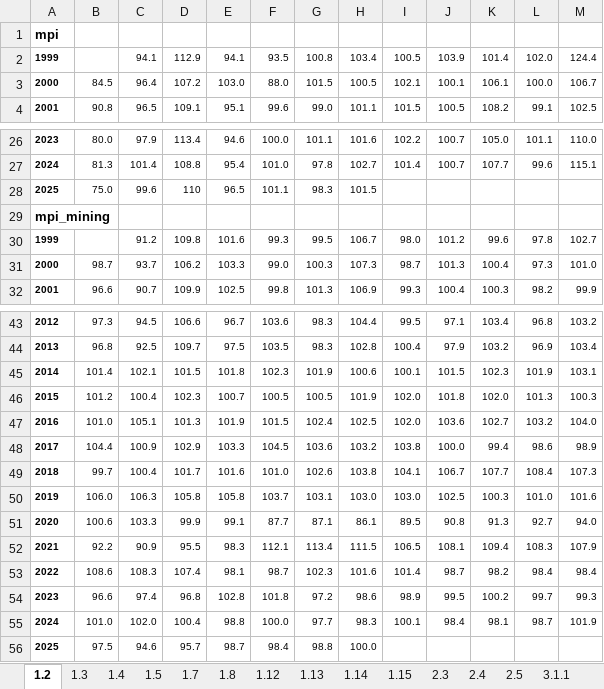
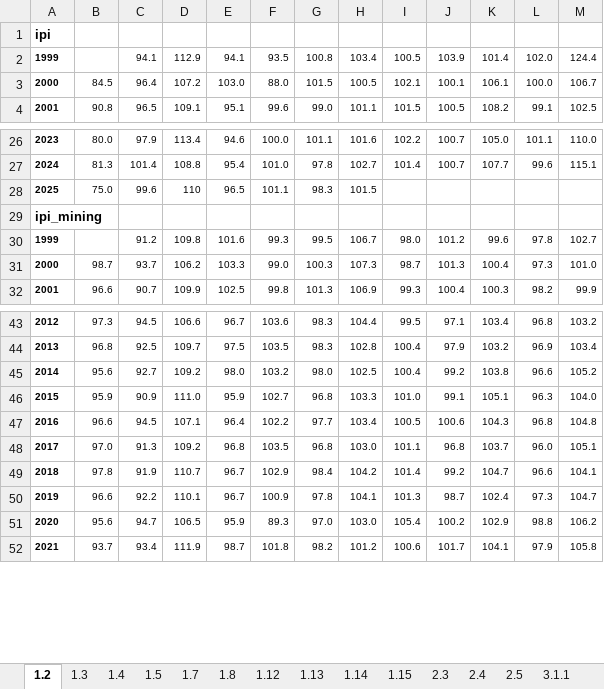
Before and after one commit to fokinikita/russia_forecasting, an Excel workbook: data/giga_data_ready_07_2025.xlsx, sheet 1.2, drawn as a sheet; only a part is shown, gaps mark what is left out; values as stored, in another font and other column widths than the file's, no borders; removed rows and columns are numbered as before the commit, all else as after; the diff covers the shown part only; the diff names each change by its address in the sheet, - before the commit and + after, or states it on an @@ line.

```diff
--- a/data/giga_data_ready_07_2025.xlsx (sheet 1.2)
+++ b/data/giga_data_ready_07_2025.xlsx (sheet 1.2)
-A1: mpi
+A1: ipi
-A29: mpi_mining
+A29: ipi_mining
-row 45: 2014 | 101.4 | 102.1 | 101.5 | 101.8 | 102.3 | 101.9 | 100.6 | 100.1 | 101.5 | 102.3 | 101.9 | 103.1
-row 46: 2015 | 101.2 | 100.4 | 102.3 | 100.7 | 100.5 | 100.5 | 101.9 | 102.0 | 101.8 | 102.0 | 101.3 | 100.3
-row 47: 2016 | 101.0 | 105.1 | 101.3 | 101.9 | 101.5 | 102.4 | 102.5 | 102.0 | 103.6 | 102.7 | 103.2 | 104.0
-row 48: 2017 | 104.4 | 100.9 | 102.9 | 103.3 | 104.5 | 103.6 | 103.2 | 103.8 | 100.0 | 99.4 | 98.6 | 98.9
-row 49: 2018 | 99.7 | 100.4 | 101.7 | 101.6 | 101.0 | 102.6 | 103.8 | 104.1 | 106.7 | 107.7 | 108.4 | 107.3
-row 50: 2019 | 106.0 | 106.3 | 105.8 | 105.8 | 103.7 | 103.1 | 103.0 | 103.0 | 102.5 | 100.3 | 101.0 | 101.6
-row 51: 2020 | 100.6 | 103.3 | 99.9 | 99.1 | 87.7 | 87.1 | 86.1 | 89.5 | 90.8 | 91.3 | 92.7 | 94.0
-row 52: 2021 | 92.2 | 90.9 | 95.5 | 98.3 | 112.1 | 113.4 | 111.5 | 106.5 | 108.1 | 109.4 | 108.3 | 107.9
-row 53: 2022 | 108.6 | 108.3 | 107.4 | 98.1 | 98.7 | 102.3 | 101.6 | 101.4 | 98.7 | 98.2 | 98.4 | 98.4
-row 54: 2023 | 96.6 | 97.4 | 96.8 | 102.8 | 101.8 | 97.2 | 98.6 | 98.9 | 99.5 | 100.2 | 99.7 | 99.3
-row 55: 2024 | 101.0 | 102.0 | 100.4 | 98.8 | 100.0 | 97.7 | 98.3 | 100.1 | 98.4 | 98.1 | 98.7 | 101.9
-row 56: 2025 | 97.5 | 94.6 | 95.7 | 98.7 | 98.4 | 98.8 | 100.0
+row 45: 2014 | 95.6 | 92.7 | 109.2 | 98.0 | 103.2 | 98.0 | 102.5 | 100.4 | 99.2 | 103.8 | 96.6 | 105.2
+row 46: 2015 | 95.9 | 90.9 | 111.0 | 95.9 | 102.7 | 96.8 | 103.3 | 101.0 | 99.1 | 105.1 | 96.3 | 104.0
+row 47: 2016 | 96.6 | 94.5 | 107.1 | 96.4 | 102.2 | 97.7 | 103.4 | 100.5 | 100.6 | 104.3 | 96.8 | 104.8
+row 48: 2017 | 97.0 | 91.3 | 109.2 | 96.8 | 103.5 | 96.8 | 103.0 | 101.1 | 96.8 | 103.7 | 96.0 | 105.1
+row 49: 2018 | 97.8 | 91.9 | 110.7 | 96.7 | 102.9 | 98.4 | 104.2 | 101.4 | 99.2 | 104.7 | 96.6 | 104.1
+row 50: 2019 | 96.6 | 92.2 | 110.1 | 96.7 | 100.9 | 97.8 | 104.1 | 101.3 | 98.7 | 102.4 | 97.3 | 104.7
+row 51: 2020 | 95.6 | 94.7 | 106.5 | 95.9 | 89.3 | 97.0 | 103.0 | 105.4 | 100.2 | 102.9 | 98.8 | 106.2
+row 52: 2021 | 93.7 | 93.4 | 111.9 | 98.7 | 101.8 | 98.2 | 101.2 | 100.6 | 101.7 | 104.1 | 97.9 | 105.8
```
Also changed, not shown: 4 added rows and 2 edited cells elsewhere in this sheet, sheet 2.4, 6 other files.
